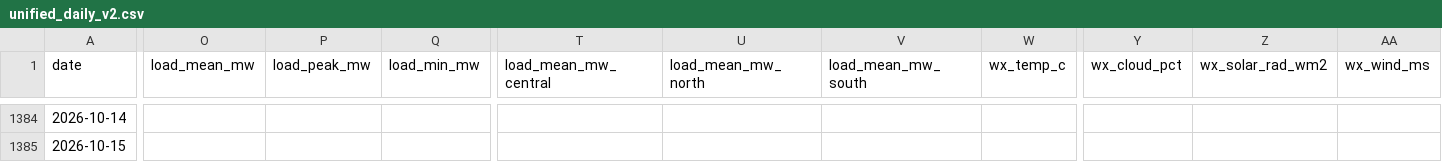
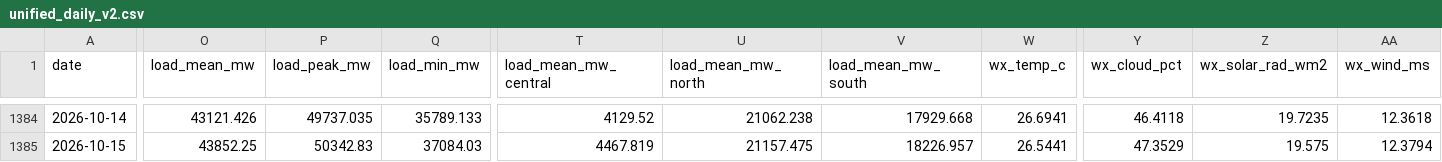
Before and after one commit to lengocmam/ElectricityLakehouse, a CSV file: s4_3thuat_toan/code/unified_daily_v2.csv, drawn as a sheet; only a part is shown, gaps mark what is left out; the diff covers the shown part only; the diff names each change by its address in the sheet, - before the commit and + after, or states it on an @@ line.

```diff
--- a/s4_3thuat_toan/code/unified_daily_v2.csv
+++ b/s4_3thuat_toan/code/unified_daily_v2.csv
-O1384 (load_mean_mw): (empty)
+O1384 (load_mean_mw): 43121.426
-P1384 (load_peak_mw): (empty)
+P1384 (load_peak_mw): 49737.035
-Q1384 (load_min_mw): (empty)
+Q1384 (load_min_mw): 35789.133
-T1384 (load_mean_mw_central): (empty)
+T1384 (load_mean_mw_central): 4129.52
-U1384 (load_mean_mw_north): (empty)
+U1384 (load_mean_mw_north): 21062.238
-V1384 (load_mean_mw_south): (empty)
+V1384 (load_mean_mw_south): 17929.668
-W1384 (wx_temp_c): (empty)
+W1384 (wx_temp_c): 26.6941
-Y1384 (wx_cloud_pct): (empty)
+Y1384 (wx_cloud_pct): 46.4118
-Z1384 (wx_solar_rad_wm2): (empty)
+Z1384 (wx_solar_rad_wm2): 19.7235
-AA1384 (wx_wind_ms): (empty)
+AA1384 (wx_wind_ms): 12.3618
-O1385 (load_mean_mw): (empty)
+O1385 (load_mean_mw): 43852.25
-P1385 (load_peak_mw): (empty)
+P1385 (load_peak_mw): 50342.83
-Q1385 (load_min_mw): (empty)
+Q1385 (load_min_mw): 37084.03
-T1385 (load_mean_mw_central): (empty)
+T1385 (load_mean_mw_central): 4467.819
-U1385 (load_mean_mw_north): (empty)
+U1385 (load_mean_mw_north): 21157.475
-V1385 (load_mean_mw_south): (empty)
+V1385 (load_mean_mw_south): 18226.957
-W1385 (wx_temp_c): (empty)
+W1385 (wx_temp_c): 26.5441
-Y1385 (wx_cloud_pct): (empty)
+Y1385 (wx_cloud_pct): 47.3529
-Z1385 (wx_solar_rad_wm2): (empty)
+Z1385 (wx_solar_rad_wm2): 19.575
-AA1385 (wx_wind_ms): (empty)
+AA1385 (wx_wind_ms): 12.3794
```
Also changed, not shown: 28 edited cells elsewhere in this file, s4_3thuat_toan/code/results/focused_4models/preds_load_H1.csv, s4_3thuat_toan/code/results/focused_4models/preds_load_H7.csv, 6 other files.
